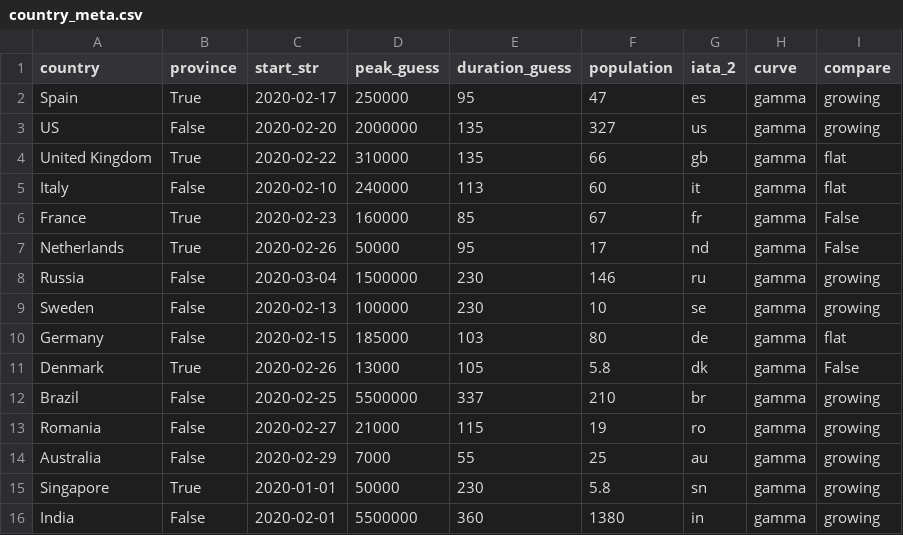
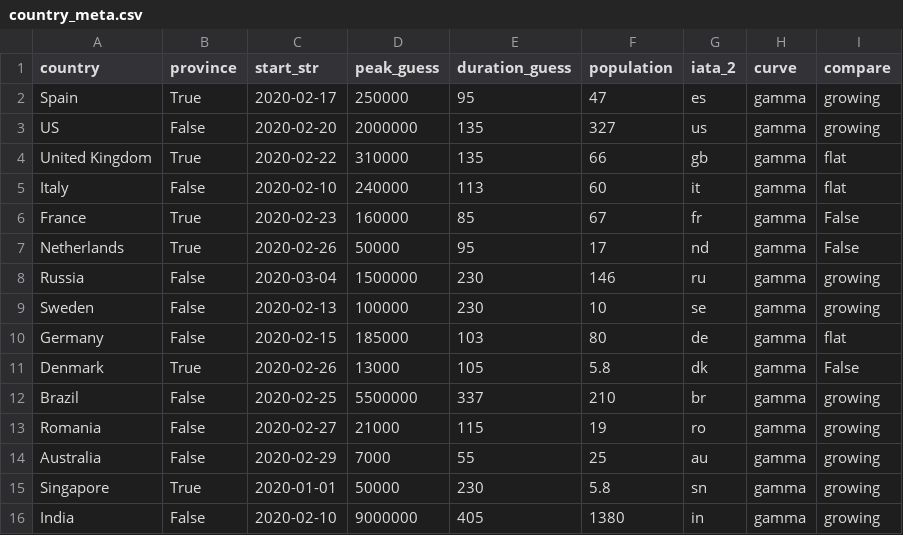
Before and after one commit to bosulliv/covid, a CSV file: data/raw/country_meta.csv, drawn as a sheet.

```diff
--- a/data/raw/country_meta.csv
+++ b/data/raw/country_meta.csv
@@ -15,2 +15,2 @@ Australia,False,2020-02-29,7000,55,25,au,gamma,growing
 Singapore,True,2020-01-01,50000,230,5.8,sn,gamma,growing
-India,False,2020-02-01,5500000,360,1380,in,gamma,growing
+India,False,2020-02-10,9000000,405,1380,in,gamma,growing
```
Also changed, not shown: data/processed/in_df.csv, 1 other file.
